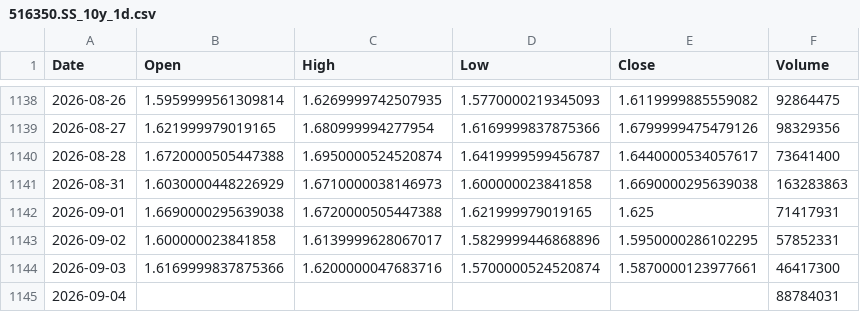
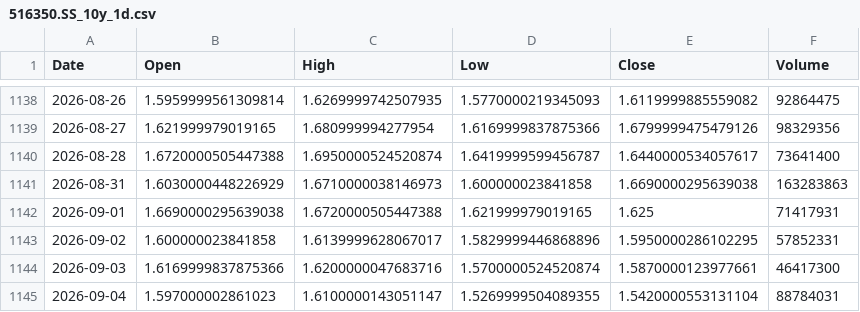
Before and after one commit to cnhjp/quant-trading-system, a CSV file: data/516350.SS_10y_1d.csv, drawn as a sheet; only a part is shown, gaps mark what is left out.

```diff
--- a/data/516350.SS_10y_1d.csv
+++ b/data/516350.SS_10y_1d.csv
@@ -1144,2 +1144,2 @@ Date,Open,High,Low,Close,Volume
 2026-09-03,1.6169999837875366,1.6200000047683716,1.5700000524520874,1.5870000123977661,46417300
-2026-09-04,,,,,88784031
+2026-09-04,1.597000002861023,1.6100000143051147,1.5269999504089355,1.5420000553131104,88784031
```
Also changed, not shown: data/3033.HK_10y_1d.csv, data/510300.SS_10y_1d.csv, 2 other files.
